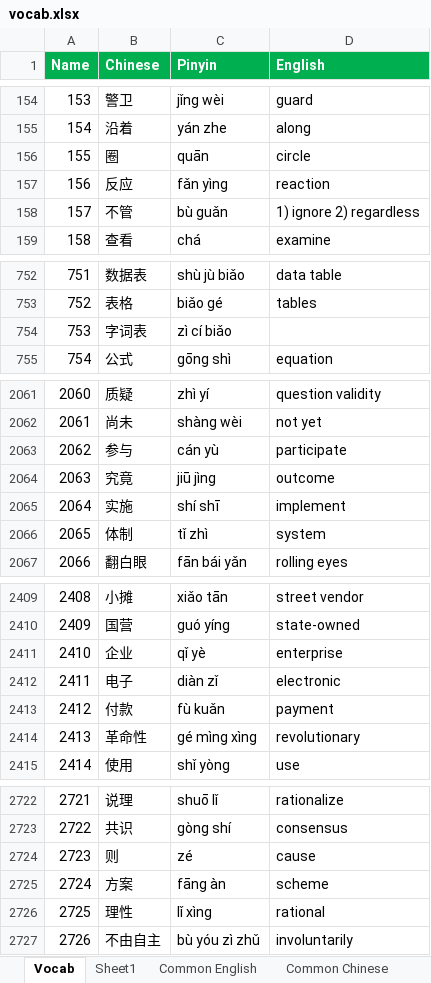
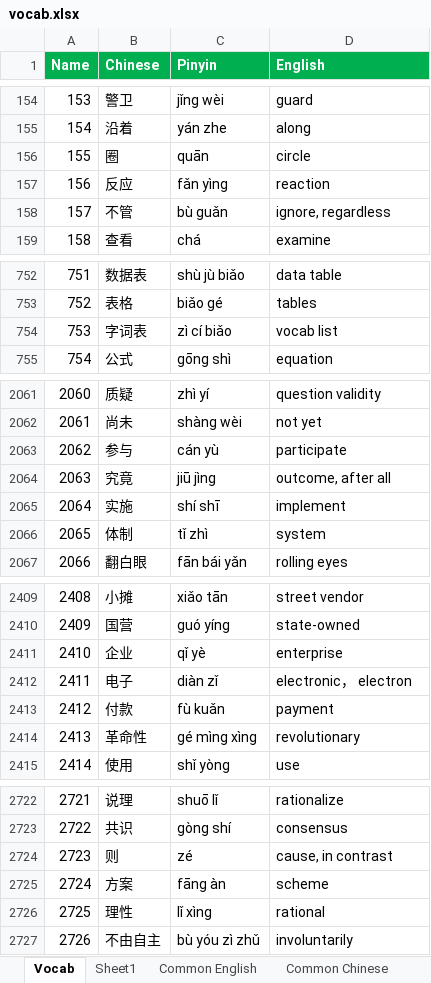
Before and after one commit to notkarenyi/chinese-practice, an Excel workbook: r/vocab.xlsx, sheet Vocab, drawn as a sheet; only a part is shown, gaps mark what is left out; values as stored, in another font and other column widths than the file's, no borders; conditional formats not drawn; the diff covers the shown part only; the diff names each change by its address in the sheet, - before the commit and + after, or states it on an @@ line.

Commit message:
Update vocab.xlsx

```diff
--- a/r/vocab.xlsx (sheet Vocab)
+++ b/r/vocab.xlsx (sheet Vocab)
-D158 (English): 1) ignore 2) regardless
+D158 (English): ignore, regardless
-D754 (English): (empty)
+D754 (English): vocab list
-D2064 (English): outcome
+D2064 (English): outcome, after all
-D2412 (English): electronic
+D2412 (English): electronic， electron
-D2724 (English): cause
+D2724 (English): cause, in contrast
```
Also changed, not shown: 40 added rows, 2 removed rows, 4 edited cells and row numbers in column A elsewhere in this sheet, sheet Sheet1.
